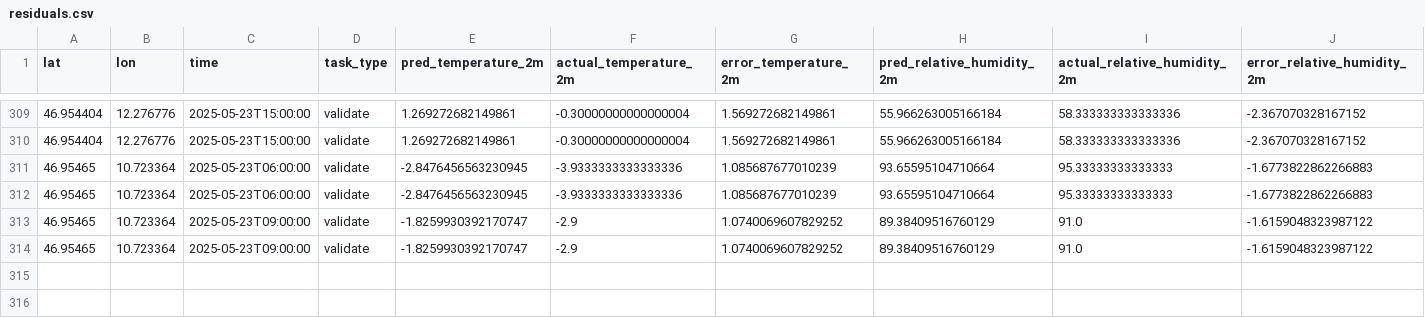
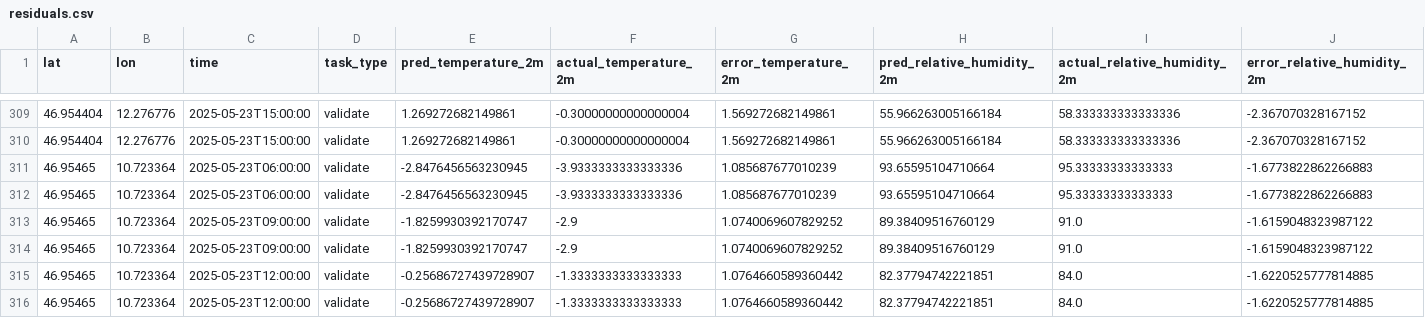
Before and after one commit to ColeWheatley/powfinder, a CSV file: resources/pipeline/residuals.csv, drawn as a sheet; only a part is shown, gaps mark what is left out; rows hold the shown columns only; the diff names each change by its address in the sheet, - before the commit and + after, or states it on an @@ line.

Commit message:
Final pipeline state - complete operational backup

```diff
--- a/resources/pipeline/residuals.csv
+++ b/resources/pipeline/residuals.csv
+row 315: 46.95465 | 10.723364 | 2025-05-23T12:00:00 | validate | -0.25686727439728907 | -1.3333333333333333 | 1.0764660589360442 | 82.37794742221851 | 84.0 | -1.6220525777814885
+row 316: 46.95465 | 10.723364 | 2025-05-23T12:00:00 | validate | -0.25686727439728907 | -1.3333333333333333 | 1.0764660589360442 | 82.37794742221851 | 84.0 | -1.6220525777814885
```
Also changed, not shown: resources/pipeline/predictions.csv, 1 other file.
